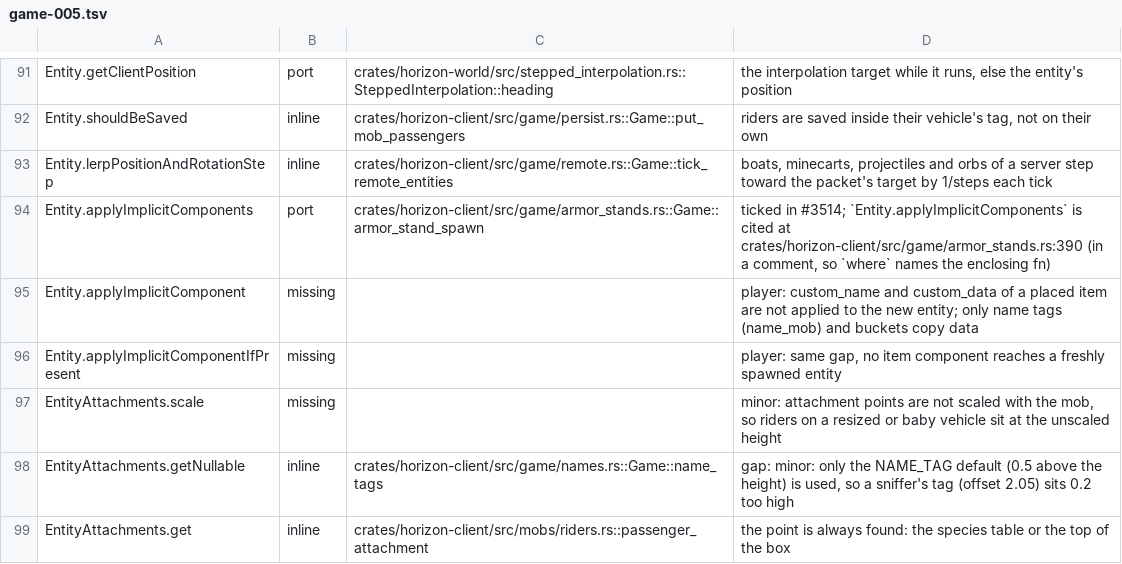
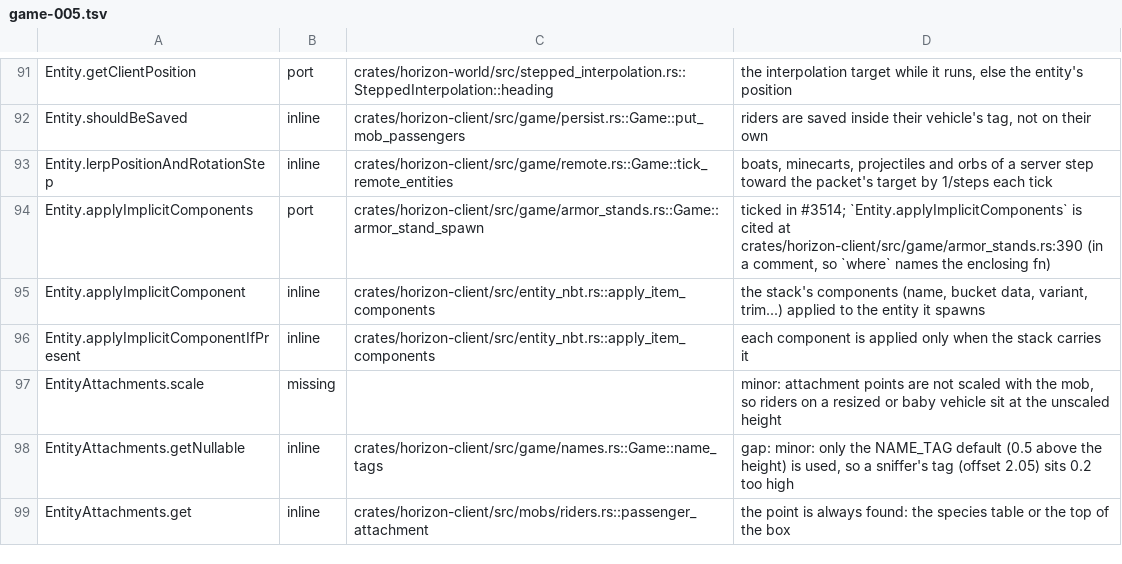
Before and after one commit to 1038april/horizon, a TSV file: tools/port_map/game-005.tsv, drawn as a sheet; only a part is shown, gaps mark what is left out.

```diff
--- a/tools/port_map/game-005.tsv
+++ b/tools/port_map/game-005.tsv
@@ -94,4 +94,4 @@ Entity.lerpPositionAndRotationStep	inline	crates/horizon-client/src/game/remote.
 Entity.applyImplicitComponents	port	crates/horizon-client/src/game/armor_stands.rs::Game::armor_stand_spawn	ticked in #3514; `Entity.applyImplicitComponents` is cited at crates/horizon-client/src/game/armor_stands.rs:390 (in a comment, so `where` names the enclosing fn)
-Entity.applyImplicitComponent	missing		player: custom_name and custom_data of a placed item are not applied to the new entity; only name tags (name_mob) and buckets copy data
-Entity.applyImplicitComponentIfPresent	missing		player: same gap, no item component reaches a freshly spawned entity
+Entity.applyImplicitComponent	inline	crates/horizon-client/src/entity_nbt.rs::apply_item_components	the stack's components (name, bucket data, variant, trim...) applied to the entity it spawns
+Entity.applyImplicitComponentIfPresent	inline	crates/horizon-client/src/entity_nbt.rs::apply_item_components	each component is applied only when the stack carries it
 EntityAttachments.scale	missing		minor: attachment points are not scaled with the mob, so riders on a resized or baby vehicle sit at the unscaled height
```
Also changed, not shown: tools/port_map/game-006.tsv, tools/port_map/game-011.tsv, 1 other file.
